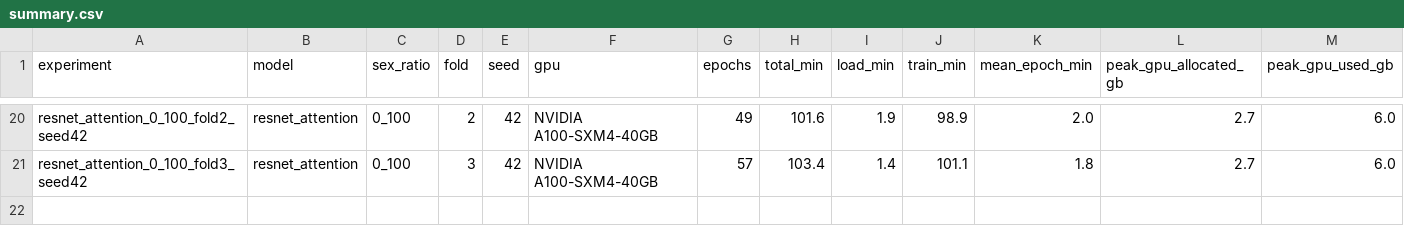
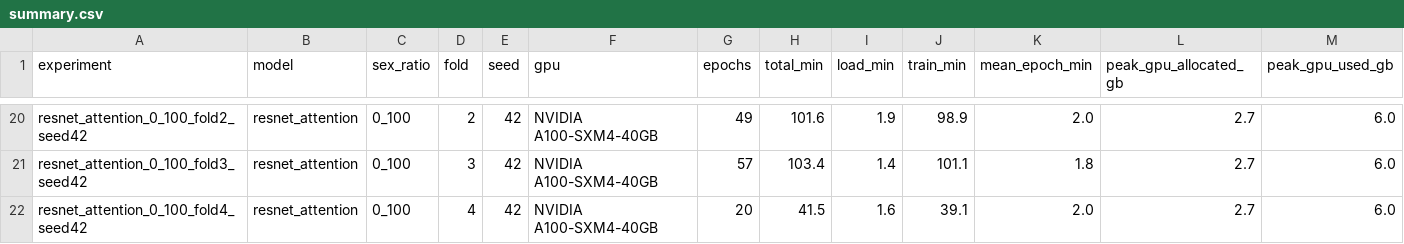
Before and after one commit to shubhaguha/Investigating-sex-bias-in-ECG-classification, a CSV file: results/summary.csv, drawn as a sheet; only a part is shown, gaps mark what is left out; rows hold the shown columns only; the diff names each change by its address in the sheet, - before the commit and + after, or states it on an @@ line.

```diff
--- a/results/summary.csv
+++ b/results/summary.csv
+row 22: resnet_attention_0_100_fold4_seed42 | resnet_attention | 0_100 | 4 | 42 | NVIDIA A100-SXM4-40GB | 20 | 41.5 | 1.6 | 39.1 | 2.0 | 2.7 | 6.0
```
Also changed, not shown: results/summary_by_ratio.csv, 5 other files.
